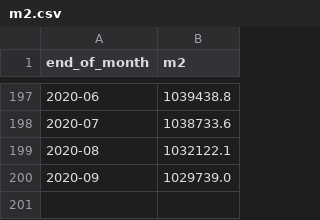
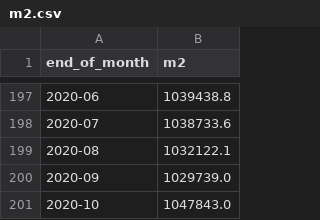
Before and after one commit to danielkhoo/cron-to-csv, a CSV file: data/m2.csv, drawn as a sheet; only a part is shown, gaps mark what is left out.

```diff
--- a/data/m2.csv
+++ b/data/m2.csv
@@ -200 +200,2 @@ end_of_month,m2
 2020-09,1029739.0
+2020-10,1047843.0
```
